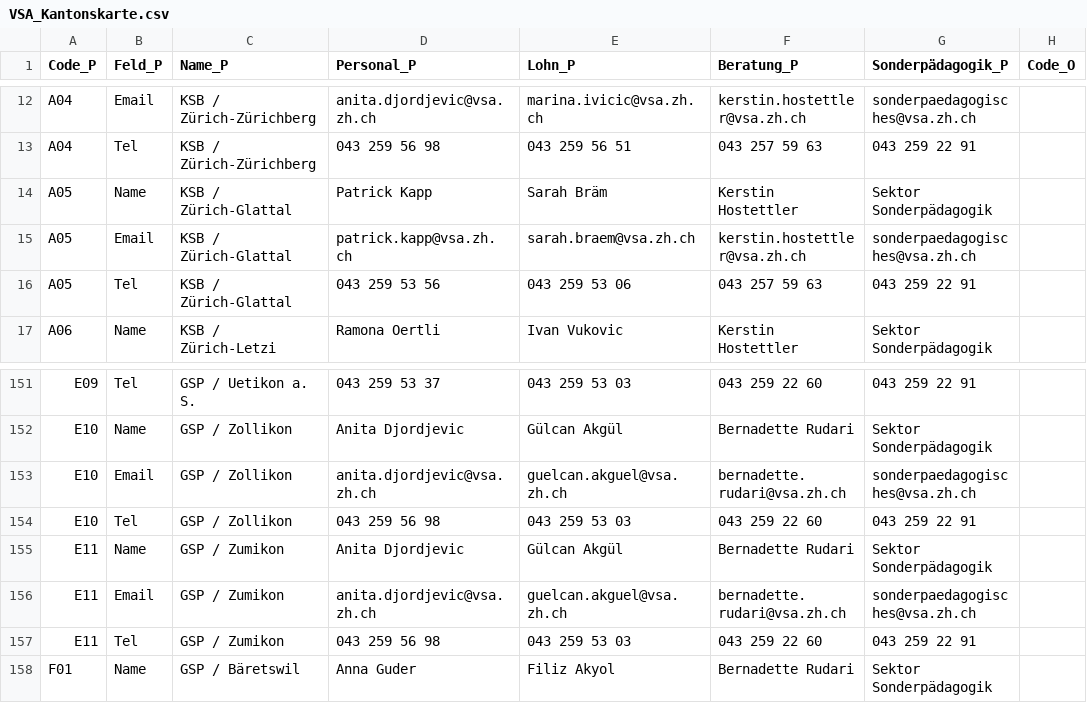
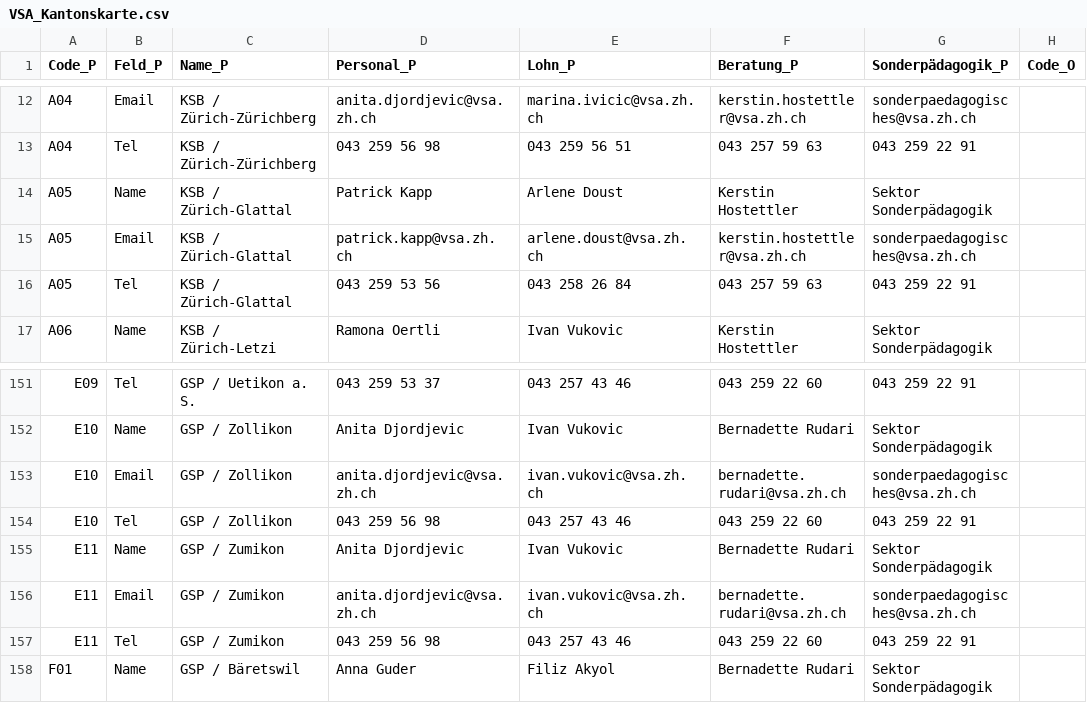
Before and after one commit to statistikZH/Visualisierung_VSAKarte, a CSV file: Data/VSA_Kantonskarte.csv, drawn as a sheet; only a part is shown, gaps mark what is left out; the diff covers the shown part only; the diff names each change by its address in the sheet, - before the commit and + after, or states it on an @@ line.

```diff
--- a/Data/VSA_Kantonskarte.csv
+++ b/Data/VSA_Kantonskarte.csv
-E14 (Lohn_P): Sarah Bräm
+E14 (Lohn_P): Arlene Doust
-E15 (Lohn_P): sarah.braem@vsa.zh.ch
+E15 (Lohn_P): arlene.doust@vsa.zh.ch
-E16 (Lohn_P): 043 259 53 06
+E16 (Lohn_P): 043 258 26 84
-E151 (Lohn_P): 043 259 53 03
+E151 (Lohn_P): 043 257 43 46
-E152 (Lohn_P): Gülcan Akgül
+E152 (Lohn_P): Ivan Vukovic
-E153 (Lohn_P): guelcan.akguel@vsa.zh.ch
+E153 (Lohn_P): ivan.vukovic@vsa.zh.ch
-E154 (Lohn_P): 043 259 53 03
+E154 (Lohn_P): 043 257 43 46
-E155 (Lohn_P): Gülcan Akgül
+E155 (Lohn_P): Ivan Vukovic
-E156 (Lohn_P): guelcan.akguel@vsa.zh.ch
+E156 (Lohn_P): ivan.vukovic@vsa.zh.ch
-E157 (Lohn_P): 043 259 53 03
+E157 (Lohn_P): 043 257 43 46
```
Also changed, not shown: 32 edited cells elsewhere in this file.
